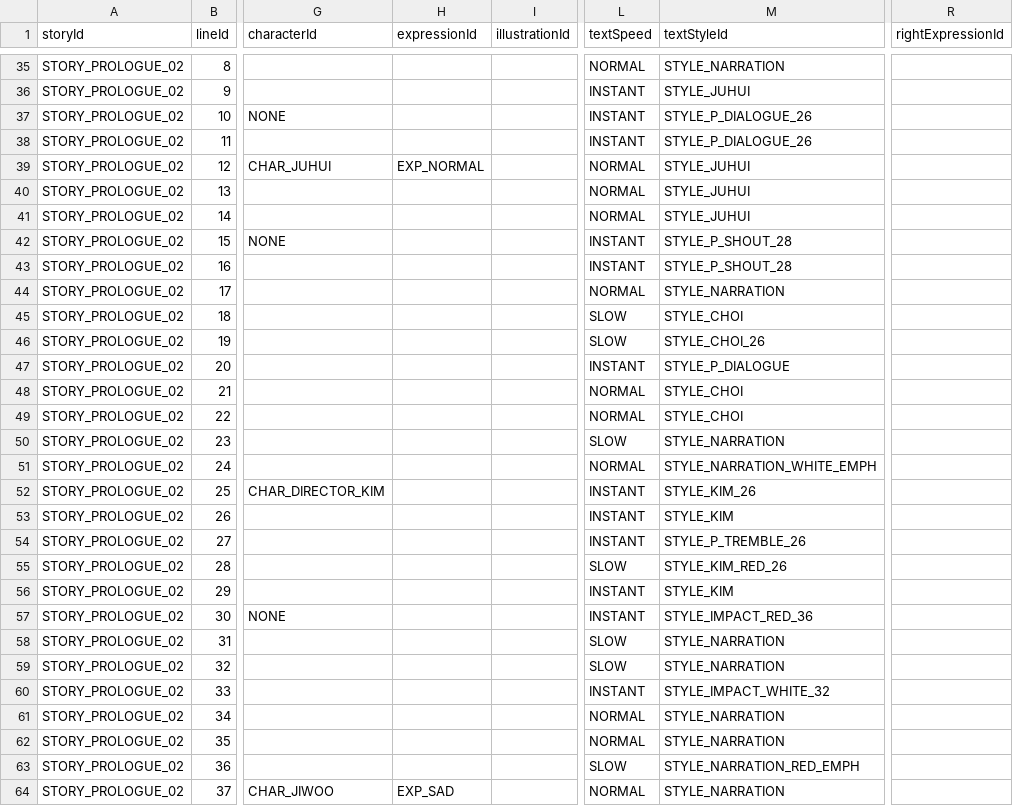
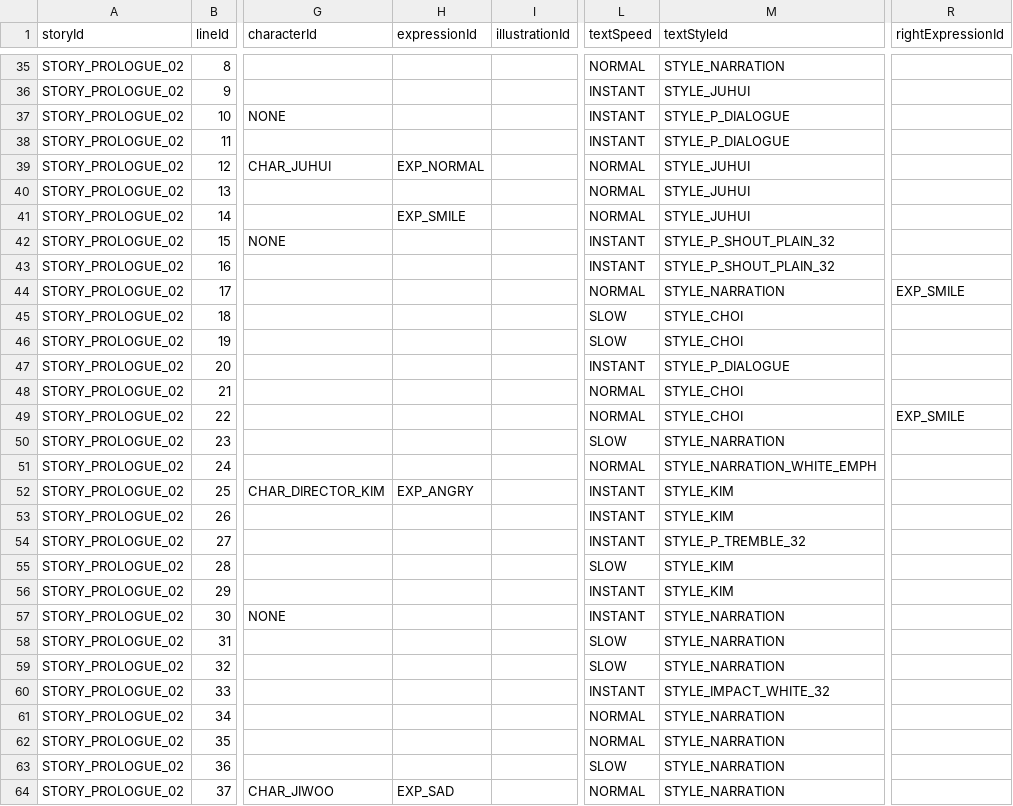
Before and after one commit to Project-VELO/VELO-Client, a TSV file: docs/StoryScript_Template.tsv, drawn as a sheet; only a part is shown, gaps mark what is left out; the diff covers the shown part only; the diff names each change by its address in the sheet, - before the commit and + after, or states it on an @@ line.

```diff
--- a/docs/StoryScript_Template.tsv
+++ b/docs/StoryScript_Template.tsv
-M37:M38 (textStyleId): STYLE_P_DIALOGUE_26
+M37:M38 (textStyleId): STYLE_P_DIALOGUE
-H41 (expressionId): (empty)
+H41 (expressionId): EXP_SMILE
-M42:M43 (textStyleId): STYLE_P_SHOUT_28
+M42:M43 (textStyleId): STYLE_P_SHOUT_PLAIN_32
-R44 (rightExpressionId): (empty)
+R44 (rightExpressionId): EXP_SMILE
-M46 (textStyleId): STYLE_CHOI_26
+M46 (textStyleId): STYLE_CHOI
-R49 (rightExpressionId): (empty)
+R49 (rightExpressionId): EXP_SMILE
-H52 (expressionId): (empty)
+H52 (expressionId): EXP_ANGRY
-M52 (textStyleId): STYLE_KIM_26
+M52 (textStyleId): STYLE_KIM
-M54 (textStyleId): STYLE_P_TREMBLE_26
+M54 (textStyleId): STYLE_P_TREMBLE_32
-M55 (textStyleId): STYLE_KIM_RED_26
+M55 (textStyleId): STYLE_KIM
-M57 (textStyleId): STYLE_IMPACT_RED_36
+M57 (textStyleId): STYLE_NARRATION
-M63 (textStyleId): STYLE_NARRATION_RED_EMPH
+M63 (textStyleId): STYLE_NARRATION
```
Also changed, not shown: 4 edited cells elsewhere in this file, 1 other file.
